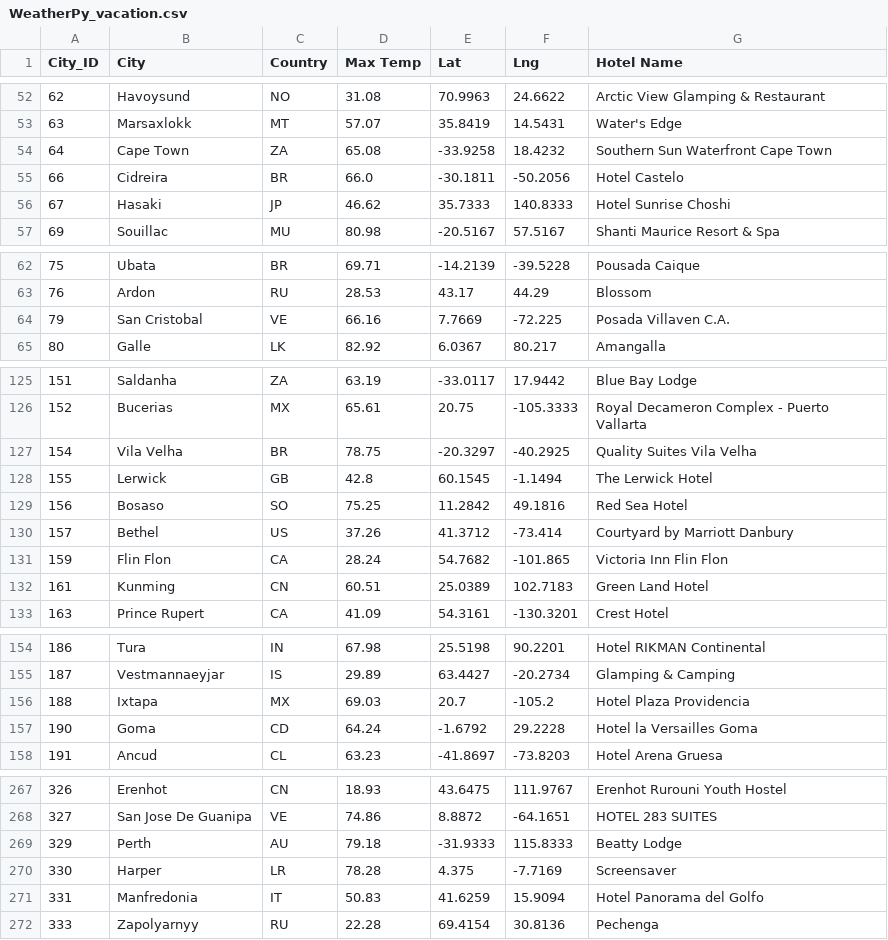
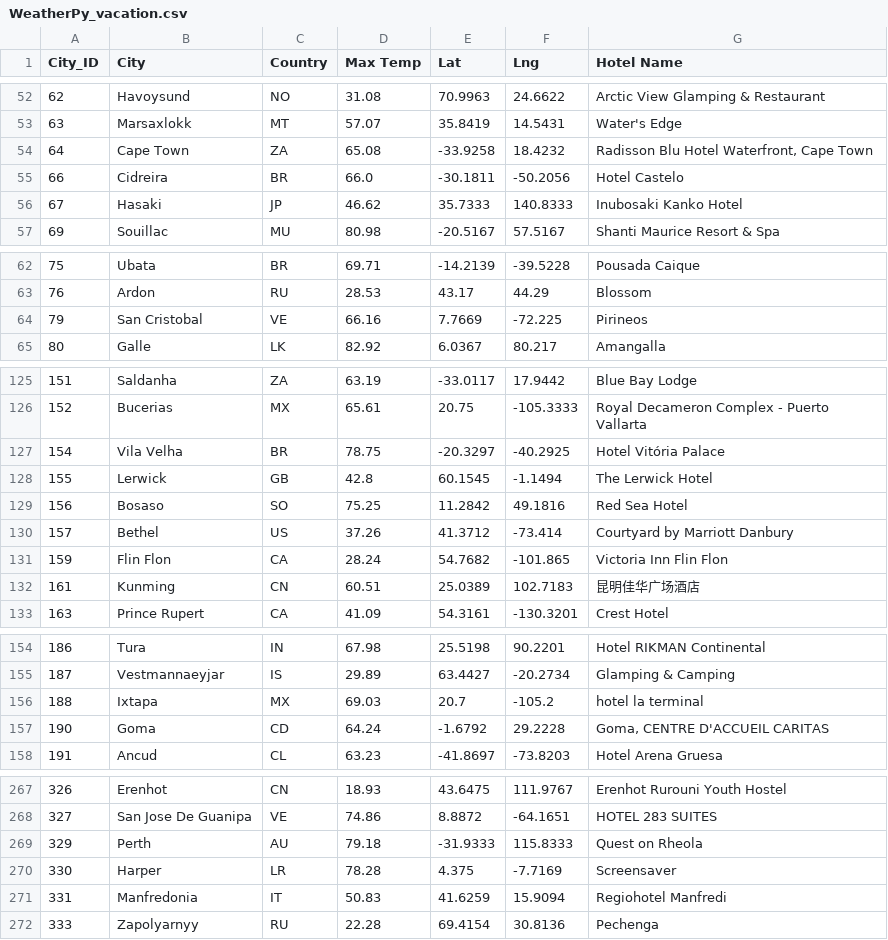
Before and after one commit to ljohnson1212/World_Weather_Analysis, a CSV file: Vacation_Search/WeatherPy_vacation.csv, drawn as a sheet; only a part is shown, gaps mark what is left out; the diff covers the shown part only.

```diff
--- a/Vacation_Search/WeatherPy_vacation.csv
+++ b/Vacation_Search/WeatherPy_vacation.csv
@@ -53,5 +53,5 @@ City_ID,City,Country,Max Temp,Lat,Lng,Hotel Name
 63,Marsaxlokk,MT,57.07,35.8419,14.5431,Water's Edge
-64,Cape Town,ZA,65.08,-33.9258,18.4232,Southern Sun Waterfront Cape Town
+64,Cape Town,ZA,65.08,-33.9258,18.4232,"Radisson Blu Hotel Waterfront, Cape Town"
 66,Cidreira,BR,66.0,-30.1811,-50.2056,Hotel Castelo
-67,Hasaki,JP,46.62,35.7333,140.8333,Hotel Sunrise Choshi
+67,Hasaki,JP,46.62,35.7333,140.8333,Inubosaki Kanko Hotel
 69,Souillac,MU,80.98,-20.5167,57.5167,Shanti Maurice Resort & Spa
@@ -63,3 +63,3 @@ City_ID,City,Country,Max Temp,Lat,Lng,Hotel Name
 76,Ardon,RU,28.53,43.17,44.29,Blossom
-79,San Cristobal,VE,66.16,7.7669,-72.225,Posada Villaven C.A.
+79,San Cristobal,VE,66.16,7.7669,-72.225,Pirineos
 80,Galle,LK,82.92,6.0367,80.217,Amangalla
@@ -126,3 +126,3 @@ City_ID,City,Country,Max Temp,Lat,Lng,Hotel Name
 152,Bucerias,MX,65.61,20.75,-105.3333,Royal Decameron Complex - Puerto Vallarta
-154,Vila Velha,BR,78.75,-20.3297,-40.2925,Quality Suites Vila Velha
+154,Vila Velha,BR,78.75,-20.3297,-40.2925,Hotel Vitória Palace
 155,Lerwick,GB,42.8,60.1545,-1.1494,The Lerwick Hotel
@@ -131,3 +131,3 @@ City_ID,City,Country,Max Temp,Lat,Lng,Hotel Name
 159,Flin Flon,CA,28.24,54.7682,-101.865,Victoria Inn Flin Flon
-161,Kunming,CN,60.51,25.0389,102.7183,Green Land Hotel
+161,Kunming,CN,60.51,25.0389,102.7183,昆明佳华广场酒店
 163,Prince Rupert,CA,41.09,54.3161,-130.3201,Crest Hotel
@@ -155,4 +155,4 @@ City_ID,City,Country,Max Temp,Lat,Lng,Hotel Name
 187,Vestmannaeyjar,IS,29.89,63.4427,-20.2734,Glamping & Camping
-188,Ixtapa,MX,69.03,20.7,-105.2,Hotel Plaza Providencia
-190,Goma,CD,64.24,-1.6792,29.2228,Hotel la Versailles Goma
+188,Ixtapa,MX,69.03,20.7,-105.2,hotel la terminal
+190,Goma,CD,64.24,-1.6792,29.2228,"Goma, CENTRE D'ACCUEIL CARITAS"
 191,Ancud,CL,63.23,-41.8697,-73.8203,Hotel Arena Gruesa
@@ -268,5 +268,5 @@ City_ID,City,Country,Max Temp,Lat,Lng,Hotel Name
 327,San Jose De Guanipa,VE,74.86,8.8872,-64.1651,HOTEL 283 SUITES
-329,Perth,AU,79.18,-31.9333,115.8333,Beatty Lodge
+329,Perth,AU,79.18,-31.9333,115.8333,Quest on Rheola
 330,Harper,LR,78.28,4.375,-7.7169,Screensaver
-331,Manfredonia,IT,50.83,41.6259,15.9094,Hotel Panorama del Golfo
+331,Manfredonia,IT,50.83,41.6259,15.9094,Regiohotel Manfredi
 333,Zapolyarnyy,RU,22.28,69.4154,30.8136,Pechenga
```
Also changed, not shown: 1 added row and 21 edited cells elsewhere in this file, 2 other files.
